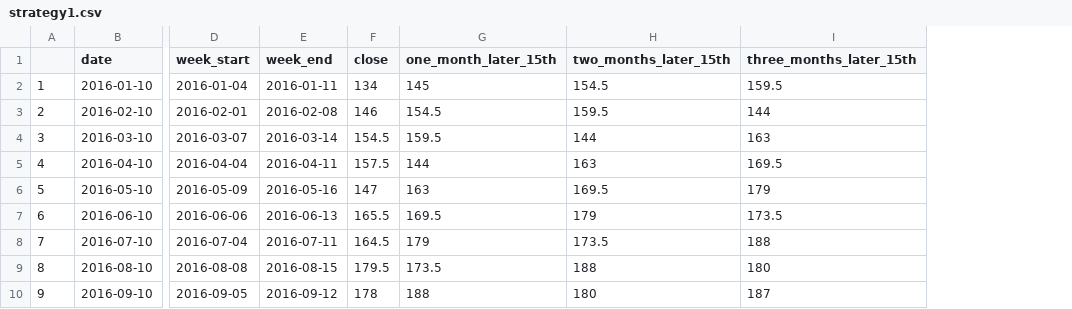
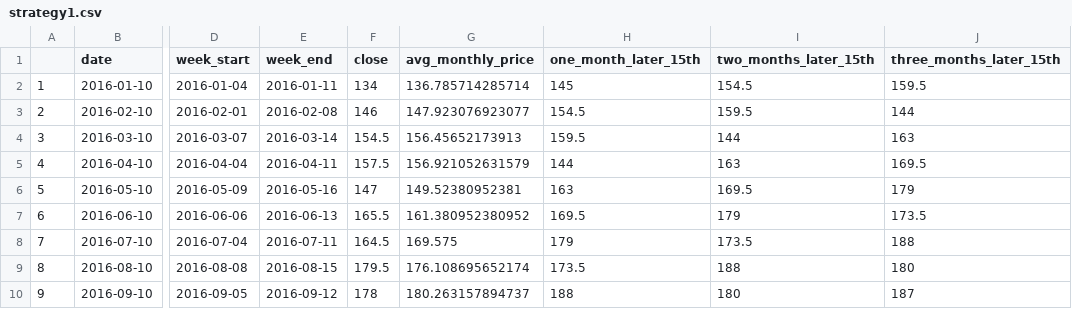
Before and after one commit to Russell-Shean/tsmc-stock-data, a CSV file: data/back_testing/strategy1.csv, drawn as a sheet; only a part is shown, gaps mark what is left out; the diff names each change by its address in the sheet, - before the commit and + after, or states it on an @@ line.

```diff
--- a/data/back_testing/strategy1.csv
+++ b/data/back_testing/strategy1.csv
+column G (avg_monthly_price), rows 2-10: 136.785714285714 | 147.923076923077 | 156.45652173913 | 156.921052631579 | 149.52380952381 | 161.380952380952 | 169.575 | 176.108695652174 | 180.263157894737
```
Also changed, not shown: 5 other files.
